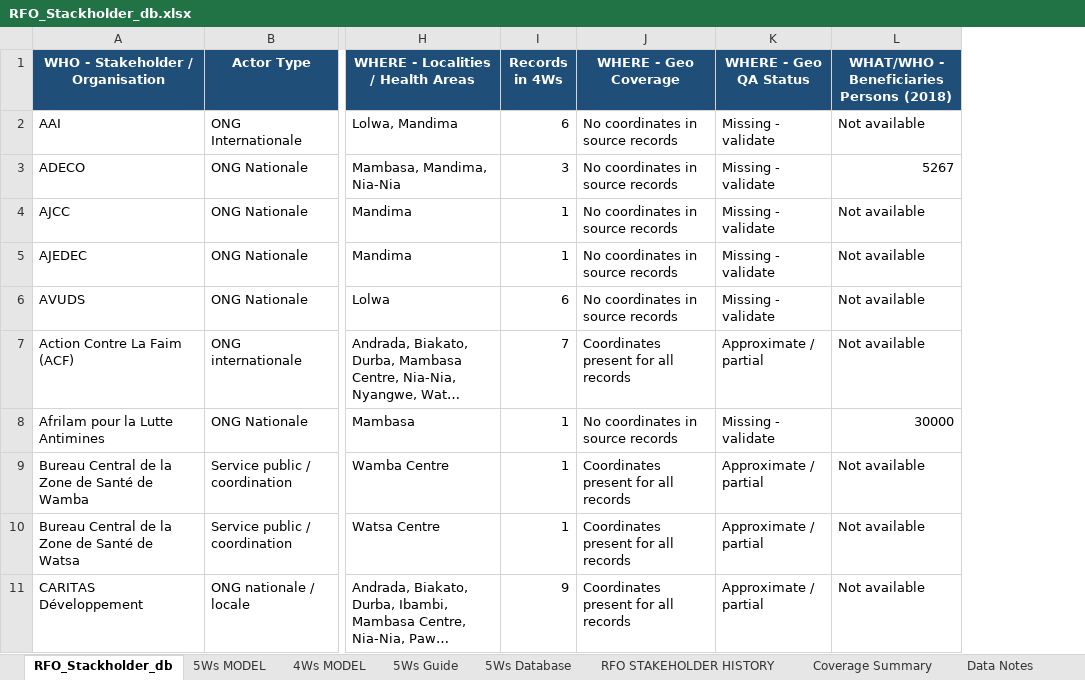
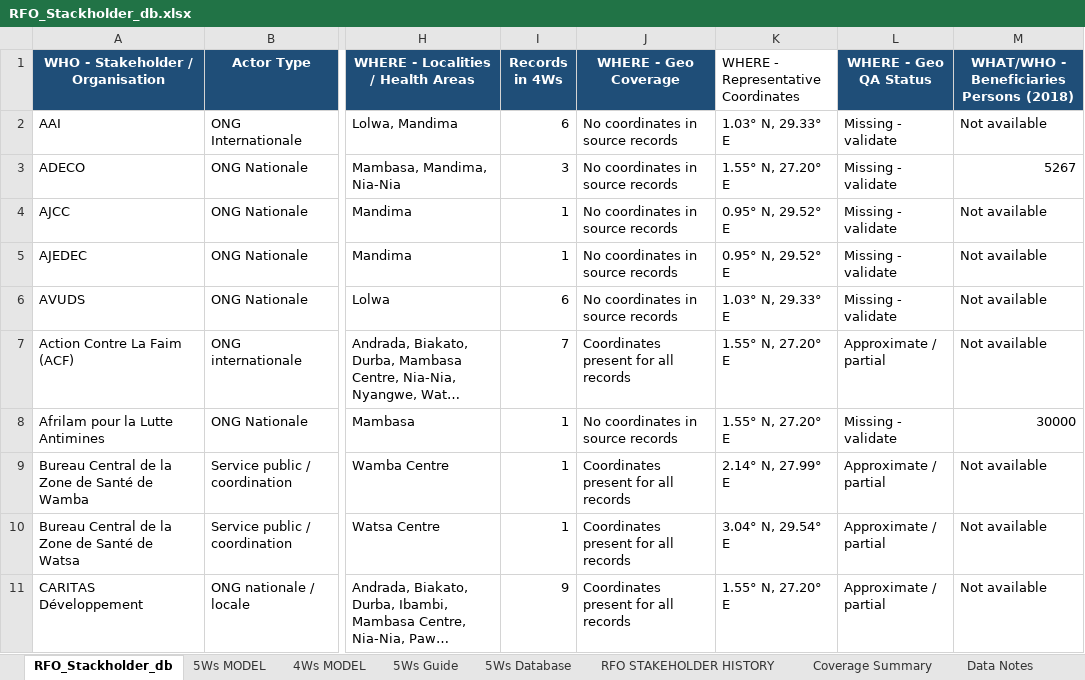
Before and after one commit to aganzeeliud/Mambasa-Humanitarian-, an Excel workbook: RFO_Stackholder_db.xlsx, sheet RFO_Stackholder_db, drawn as a sheet; only a part is shown, gaps mark what is left out; long unchanged cells end in …; values as stored, in another font and other column widths than the file's, no borders; table styles not drawn; the diff names each change by its address in the sheet, - before the commit and + after, or states it on an @@ line.

```diff
--- a/RFO_Stackholder_db.xlsx (sheet RFO_Stackholder_db)
+++ b/RFO_Stackholder_db.xlsx (sheet RFO_Stackholder_db)
+column K, rows 1-11: WHERE - Representative Coordinates | 1.03° N, 29.33° E | 1.55° N, 27.20° E | 0.95° N, 29.52° E | 0.95° N, 29.52° E | 1.03° N, 29.33° E | 1.55° N, 27.20° E | 1.55° N, 27.20° E | 2.14° N, 27.99° E | 3.04° N, 29.54° E | 1.55° N, 27.20° E
```
Also changed, not shown: sheet 5Ws Database, sheet 4Ws MODEL, sheet 5Ws MODEL, sheet Data Notes, Mambasa_Humanitarian_3W_Matrix.xlsx, 1 other file.
